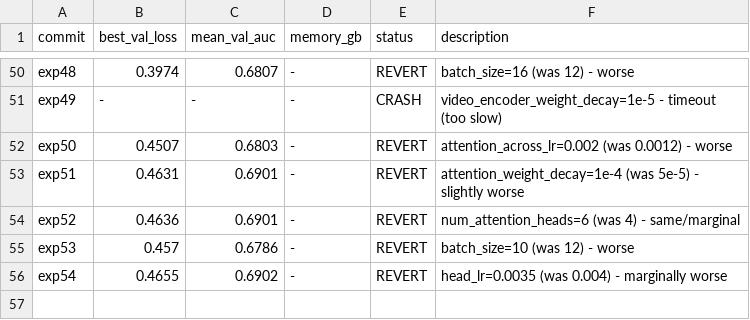
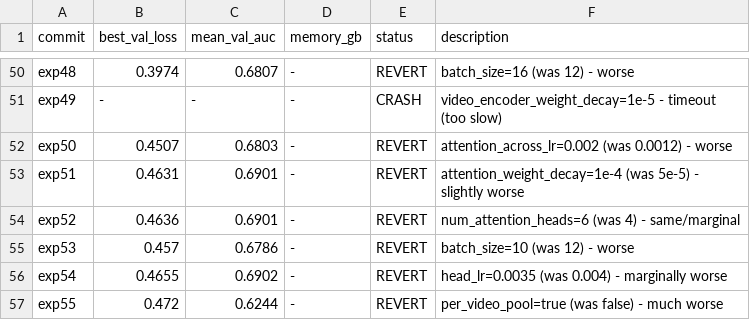
Before and after one commit to HeartWise-AI/DeepCORO_CLIP, a TSV file: autoresearch_deeprv/results.tsv, drawn as a sheet; only a part is shown, gaps mark what is left out; the diff names each change by its address in the sheet, - before the commit and + after, or states it on an @@ line.

Commit message:
exp55: per_video_pool=true -> AUC 0.6244 (revert)

```diff
--- a/autoresearch_deeprv/results.tsv
+++ b/autoresearch_deeprv/results.tsv
+row 57: exp55 | 0.472 | 0.6244 | - | REVERT | per_video_pool=true (was false) - much worse
```
Also changed, not shown: 1 other file.
